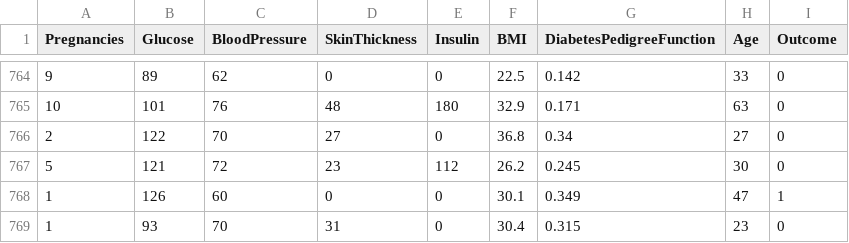
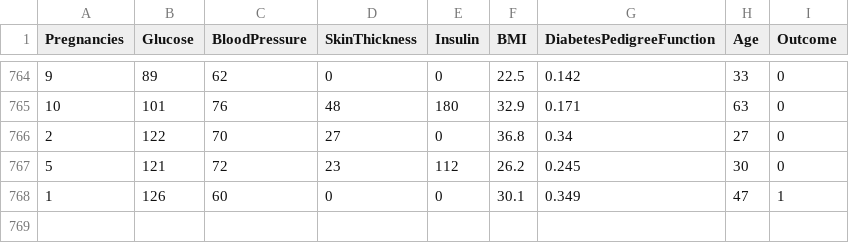
Before and after one commit to Kendy619/Perceptron-for-diabetes-disease, a CSV file: diabetes.csv, drawn as a sheet; only a part is shown, gaps mark what is left out.

Commit message:
nova base

```diff
--- a/diabetes.csv
+++ b/diabetes.csv
@@ -768,2 +768 @@ Pregnancies,Glucose,BloodPressure,SkinThickness,Insulin,BMI,DiabetesPedigreeFunc
 1,126,60,0,0,30.1,0.349,47,1
-1,93,70,31,0,30.4,0.315,23,0
```
